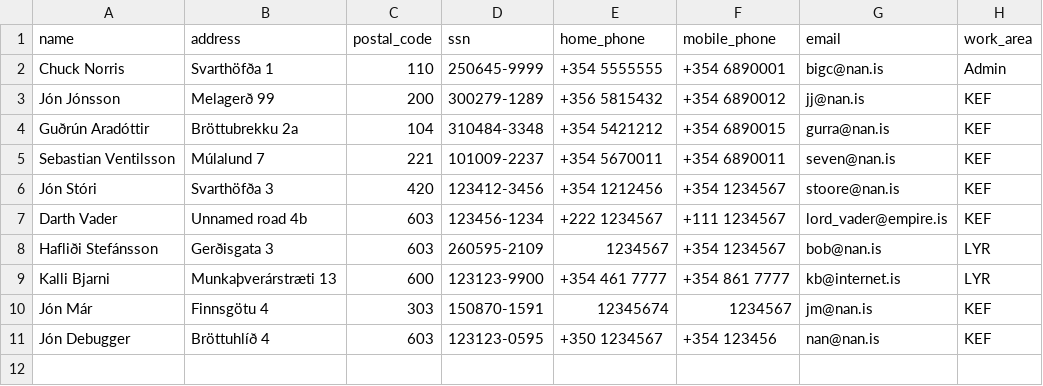
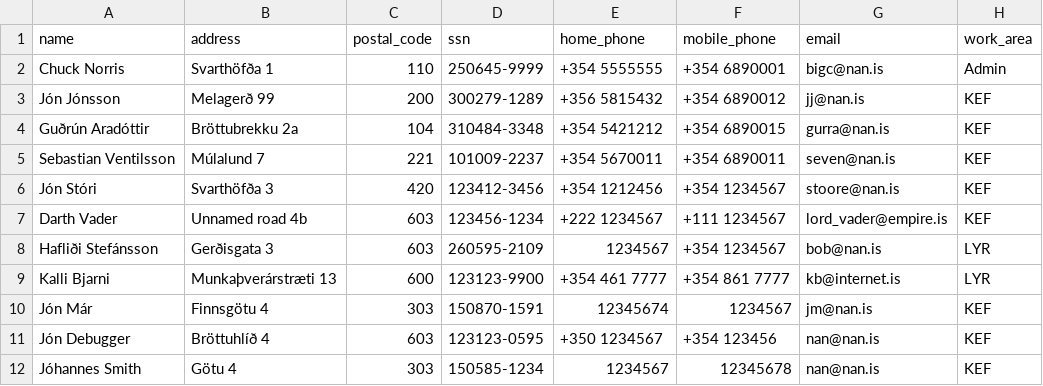
Before and after one commit to ThorRafnar/NaNAirCarRental, a CSV file: src/data_layer/data_files/employee.csv, drawn as a sheet; the diff names each change by its address in the sheet, - before the commit and + after, or states it on an @@ line.

```diff
--- a/src/data_layer/data_files/employee.csv
+++ b/src/data_layer/data_files/employee.csv
+row 12: Jóhannes Smith | Götu 4 | 303 | 150585-1234 | 1234567 | 12345678 | nan@nan.is | KEF
```
Also changed, not shown: src/data_layer/data_files/contracts.csv, src/data_layer/data_files/profits.csv, 8 other files.
